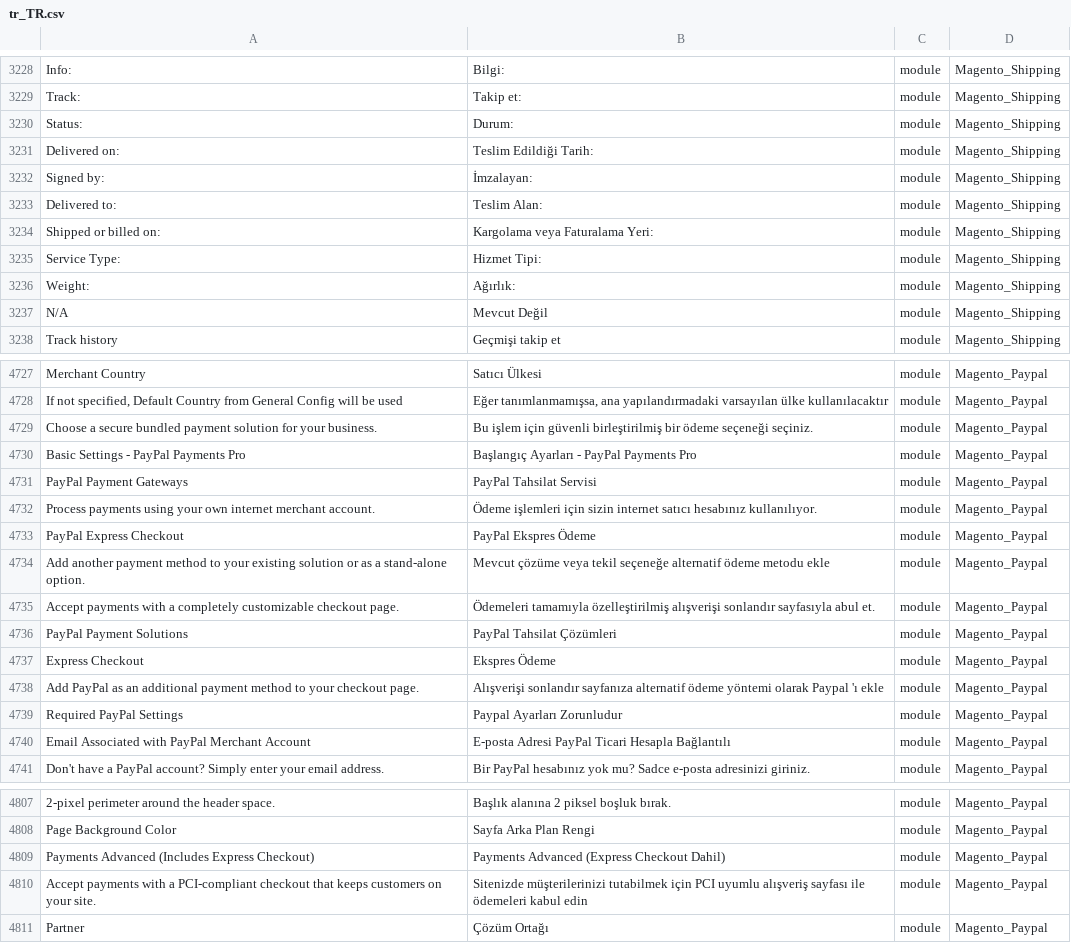
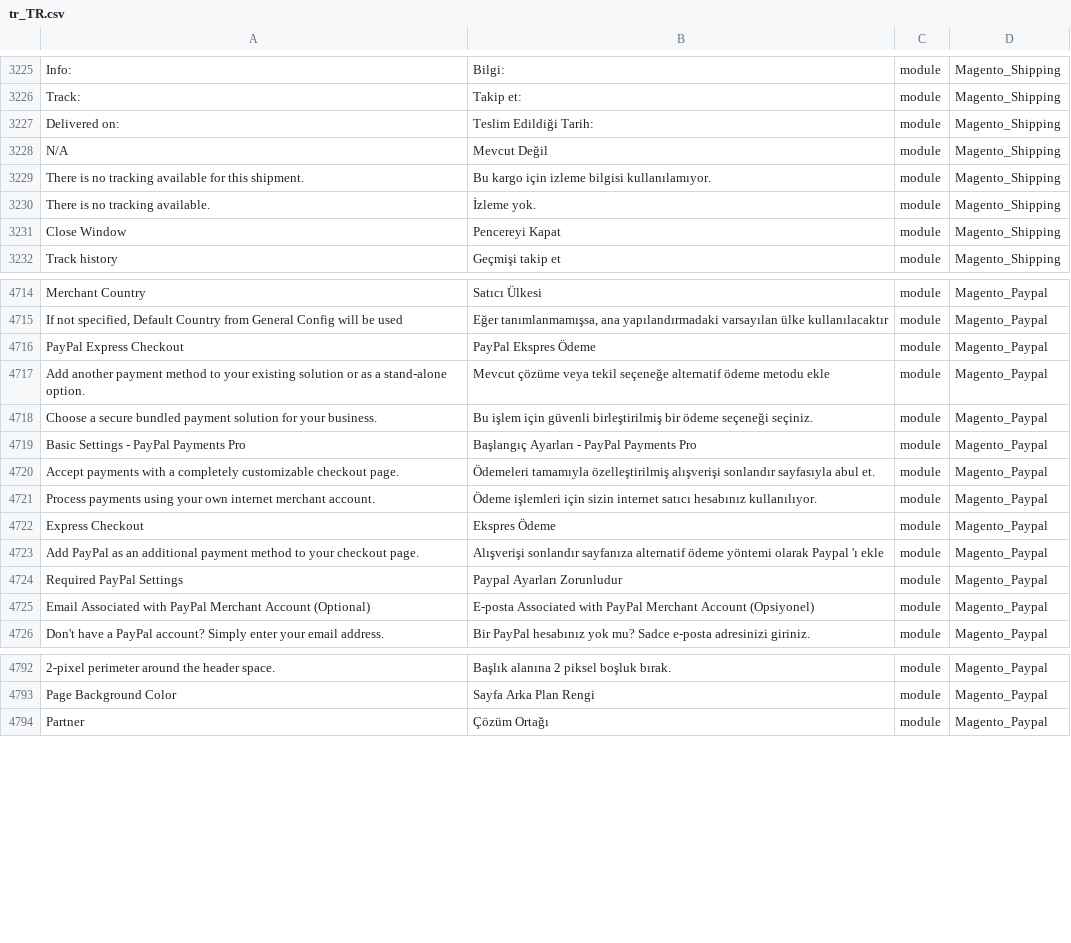
Before and after one commit to Magento2Translations/language_tr_tr, a CSV file: tr_TR.csv, drawn as a sheet; only a part is shown, gaps mark what is left out; removed rows and columns are numbered as before the commit, all else as after; the diff covers the shown part only; the diff names each change by its address in the sheet, - before the commit and + after, or states it on an @@ line.

```diff
--- a/tr_TR.csv
+++ b/tr_TR.csv
-row 3230: Status: | Durum: | module | Magento_Shipping
-row 3232: Signed by: | İmzalayan: | module | Magento_Shipping
-row 3233: Delivered to: | Teslim Alan: | module | Magento_Shipping
-row 3234: Shipped or billed on: | Kargolama veya Faturalama Yeri: | module | Magento_Shipping
-row 3235: Service Type: | Hizmet Tipi: | module | Magento_Shipping
-row 3236: Weight: | Ağırlık: | module | Magento_Shipping
@@ row 3243 moved to row 3229: There is no tracking available for this … @@
@@ row 3244 moved to row 3230: There is no tracking available. @@
@@ row 3245 moved to row 3231: Close Window @@
-row 4731: PayPal Payment Gateways | PayPal Tahsilat Servisi | module | Magento_Paypal
-row 4732: Process payments using your own internet merchant account. | Ödeme işlemleri için sizin internet satıcı hesabınız kullanılıyor. | module | Magento_Paypal
@@ row 4729 moved to row 4718: Choose a secure bundled payment solution… @@
@@ row 4730 moved to row 4719: Basic Settings - PayPal Payments Pro @@
-A4721: PayPal Payment Solutions
+A4721: Process payments using your own internet merchant account.
-B4721: PayPal Tahsilat Çözümleri
+B4721: Ödeme işlemleri için sizin internet satıcı hesabınız kullanılıyor.
-A4725: …Merchant Account
+A4725: …Merchant Account (Optional)
-B4725: E-posta Adresi PayPal Ticari Hesapla Bağlantılı
+B4725: E-posta Associated with PayPal Merchant Account (Opsiyonel)
-row 4809: Payments Advanced (Includes Express Checkout) | Payments Advanced (Express Checkout Dahil) | module | Magento_Paypal
-row 4810: Accept payments with a PCI-compliant checkout that keeps customers on your site. | Sitenizde müşterilerinizi tutabilmek için PCI uyumlu alışveriş sayfası ile ödemeleri kabul edin | module | Magento_Paypal
```
Also changed, not shown: 13 removed rows and 1 moved row elsewhere in this file, 1 other file.
